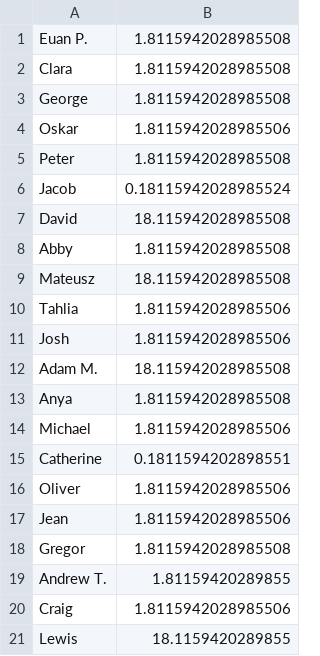
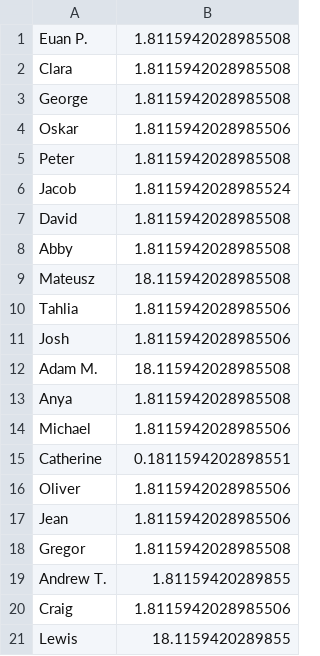
Before and after one commit to EMPattinson/CompCake, a CSV file: names.csv, drawn as a sheet.

Commit message:
Fix values and add missing entry in names.csv
Updated values for Jacob and added a new line for Lewis.

```diff
--- a/names.csv
+++ b/names.csv
@@ -5,4 +5,4 @@ Oskar,1.8115942028985506
 Peter,1.8115942028985508
-Jacob,0.18115942028985524
-David,18.115942028985508
+Jacob,1.8115942028985524
+David,1.8115942028985508
 Abby,1.8115942028985508
```
